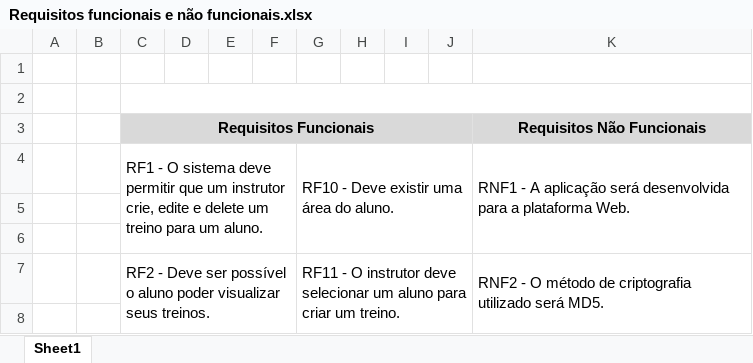
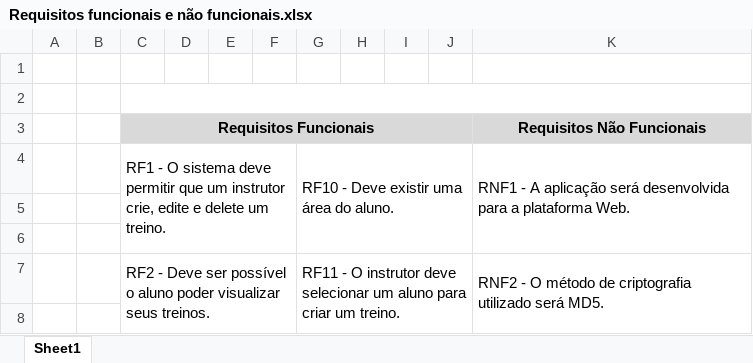
Before and after one commit to HenriqFonseca/Monografia, an Excel workbook: Requisitos funcionais e não funcionais.xlsx, sheet Sheet1, drawn as a sheet; only a part is shown; values as stored, in another font and other column widths than the file's, no borders; the diff names each change by its address in the sheet, - before the commit and + after, or states it on an @@ line.

Commit message:
excel

```diff
--- a/Requisitos funcionais e não funcionais.xlsx (sheet Sheet1)
+++ b/Requisitos funcionais e não funcionais.xlsx (sheet Sheet1)
-C4 (Requisitos Funcionais): …delete um treino para um aluno.
+C4 (Requisitos Funcionais): …delete um treino.
```
